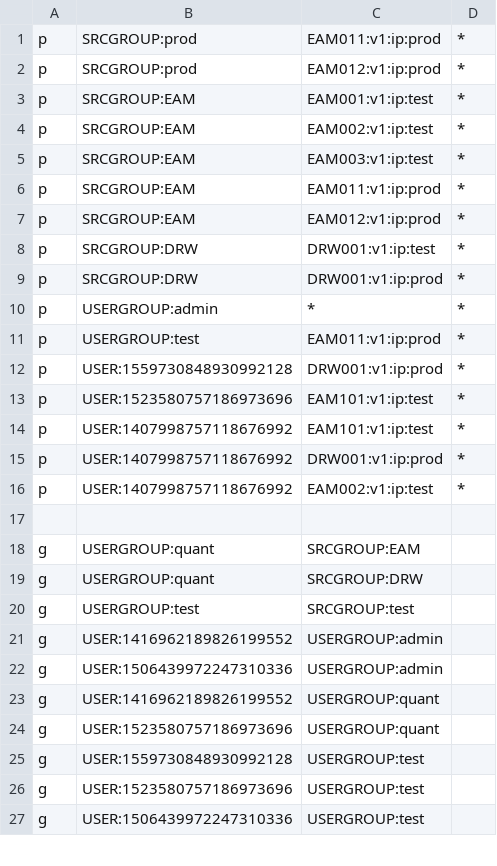
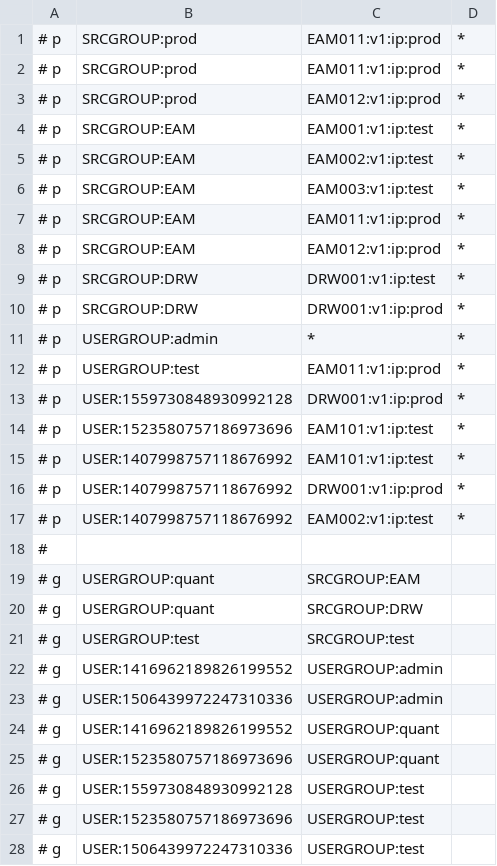
Before and after one commit to duganlx/gokratos, a CSV file: casbin_rbac/policy.csv, drawn as a sheet; only a part is shown; the diff covers the shown part only.

Commit message:
test casbin model

```diff
--- a/casbin_rbac/policy.csv
+++ b/casbin_rbac/policy.csv
@@ -1,27 +1,28 @@
-p, SRCGROUP:prod, EAM011:v1:ip:prod, *
-p, SRCGROUP:prod, EAM012:v1:ip:prod, *
-p, SRCGROUP:EAM, EAM001:v1:ip:test, *
-p, SRCGROUP:EAM, EAM002:v1:ip:test, *
-p, SRCGROUP:EAM, EAM003:v1:ip:test, *
-p, SRCGROUP:EAM, EAM011:v1:ip:prod, *
-p, SRCGROUP:EAM, EAM012:v1:ip:prod, *
-p, SRCGROUP:DRW, DRW001:v1:ip:test, *
-p, SRCGROUP:DRW, DRW001:v1:ip:prod, *
-p, USERGROUP:admin, *, *
-p, USERGROUP:test, EAM011:v1:ip:prod, *
-p, USER:1559730848930992128, DRW001:v1:ip:prod, *
-p, USER:1523580757186973696, EAM101:v1:ip:test, *
-p, USER:1407998757118676992, EAM101:v1:ip:test, *
-p, USER:1407998757118676992, DRW001:v1:ip:prod, *
-p, USER:1407998757118676992, EAM002:v1:ip:test, *
-
-g, USERGROUP:quant, SRCGROUP:EAM
-g, USERGROUP:quant, SRCGROUP:DRW
-g, USERGROUP:test, SRCGROUP:test
-g, USER:1416962189826199552, USERGROUP:admin
-g, USER:1506439972247310336, USERGROUP:admin
-g, USER:1416962189826199552, USERGROUP:quant
-g, USER:1523580757186973696, USERGROUP:quant
-g, USER:1559730848930992128, USERGROUP:test
-g, USER:1523580757186973696, USERGROUP:test
-g, USER:1506439972247310336, USERGROUP:test
+# p, SRCGROUP:prod, EAM011:v1:ip:prod, *
+# p, SRCGROUP:prod, EAM011:v1:ip:prod, *
+# p, SRCGROUP:prod, EAM012:v1:ip:prod, *
+# p, SRCGROUP:EAM, EAM001:v1:ip:test, *
+# p, SRCGROUP:EAM, EAM002:v1:ip:test, *
+# p, SRCGROUP:EAM, EAM003:v1:ip:test, *
+# p, SRCGROUP:EAM, EAM011:v1:ip:prod, *
+# p, SRCGROUP:EAM, EAM012:v1:ip:prod, *
+# p, SRCGROUP:DRW, DRW001:v1:ip:test, *
+# p, SRCGROUP:DRW, DRW001:v1:ip:prod, *
+# p, USERGROUP:admin, *, *
+# p, USERGROUP:test, EAM011:v1:ip:prod, *
+# p, USER:1559730848930992128, DRW001:v1:ip:prod, *
+# p, USER:1523580757186973696, EAM101:v1:ip:test, *
+# p, USER:1407998757118676992, EAM101:v1:ip:test, *
+# p, USER:1407998757118676992, DRW001:v1:ip:prod, *
+# p, USER:1407998757118676992, EAM002:v1:ip:test, *
+#
+# g, USERGROUP:quant, SRCGROUP:EAM
+# g, USERGROUP:quant, SRCGROUP:DRW
+# g, USERGROUP:test, SRCGROUP:test
+# g, USER:1416962189826199552, USERGROUP:admin
+# g, USER:1506439972247310336, USERGROUP:admin
+# g, USER:1416962189826199552, USERGROUP:quant
+# g, USER:1523580757186973696, USERGROUP:quant
+# g, USER:1559730848930992128, USERGROUP:test
+# g, USER:1523580757186973696, USERGROUP:test
+# g, USER:1506439972247310336, USERGROUP:test
```
Also changed, not shown: 1 edited cell elsewhere in this file, 6 other files.
